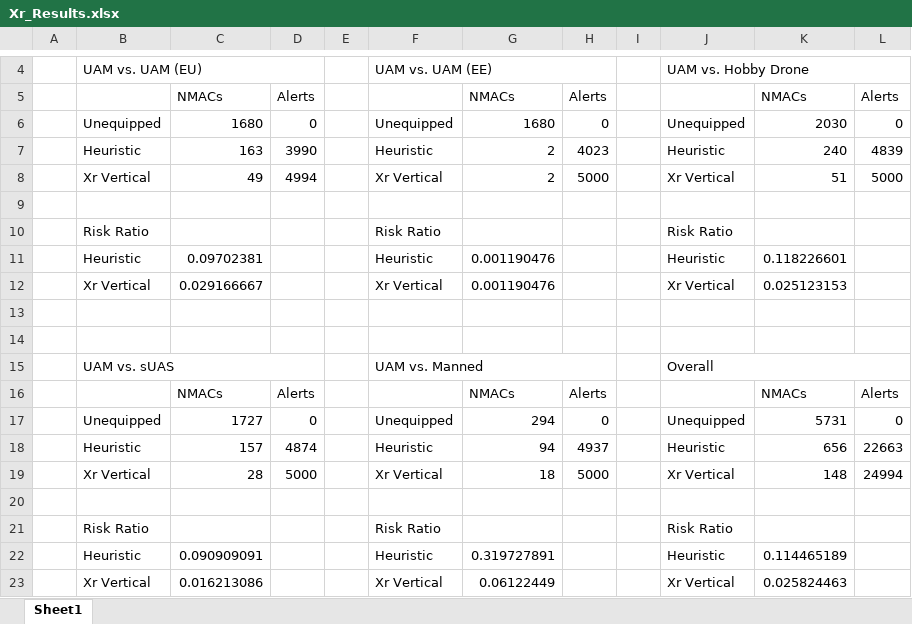
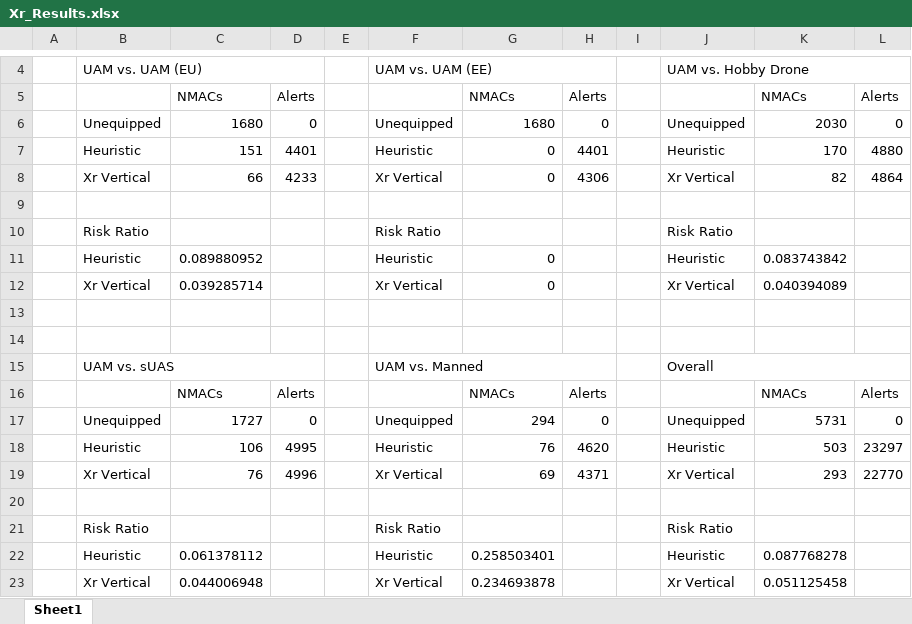
Before and after one commit to smkatz12/XrSim, an Excel workbook: results/Xr_Results.xlsx, sheet Sheet1, drawn as a sheet; only a part is shown, gaps mark what is left out; values as stored, in another font and other column widths than the file's, no borders; removed rows and columns are numbered as before the commit, all else as after; the diff names each change by its address in the sheet, - before the commit and + after, or states it on an @@ line.

```diff
--- a/results/Xr_Results.xlsx (sheet Sheet1)
+++ b/results/Xr_Results.xlsx (sheet Sheet1)
-row 7:  | Heuristic | 163 | 3990 |  | Heuristic | 2 | 4023 |  | Heuristic | 240 | 4839
-row 8:  | Xr Vertical | 49 | 4994 |  | Xr Vertical | 2 | 5000 |  | Xr Vertical | 51 | 5000
+row 7:  | Heuristic | 151 | 4401 |  | Heuristic | 0 | 4401 |  | Heuristic | 170 | 4880
+row 8:  | Xr Vertical | 66 | 4233 |  | Xr Vertical | 0 | 4306 |  | Xr Vertical | 82 | 4864
-C11: 0.09702381
+C11: 0.089880952
-G11:G12: 0.001190476
+G11:G12: 0
-K11: 0.118226601
+K11: 0.083743842
-C12: 0.029166667
+C12: 0.039285714
-K12: 0.025123153
+K12: 0.040394089
-row 18:  | Heuristic | 157 | 4874 |  | Heuristic | 94 | 4937 |  | Heuristic | 656 | 22663
-row 19:  | Xr Vertical | 28 | 5000 |  | Xr Vertical | 18 | 5000 |  | Xr Vertical | 148 | 24994
+row 18:  | Heuristic | 106 | 4995 |  | Heuristic | 76 | 4620 |  | Heuristic | 503 | 23297
+row 19:  | Xr Vertical | 76 | 4996 |  | Xr Vertical | 69 | 4371 |  | Xr Vertical | 293 | 22770
-C22: 0.090909091
+C22: 0.061378112
-G22: 0.319727891
+G22: 0.258503401
-K22: 0.114465189
+K22: 0.087768278
-C23: 0.016213086
+C23: 0.044006948
-G23: 0.06122449
+G23: 0.234693878
-K23: 0.025824463
+K23: 0.051125458
```
Also changed, not shown: 8 other files.
